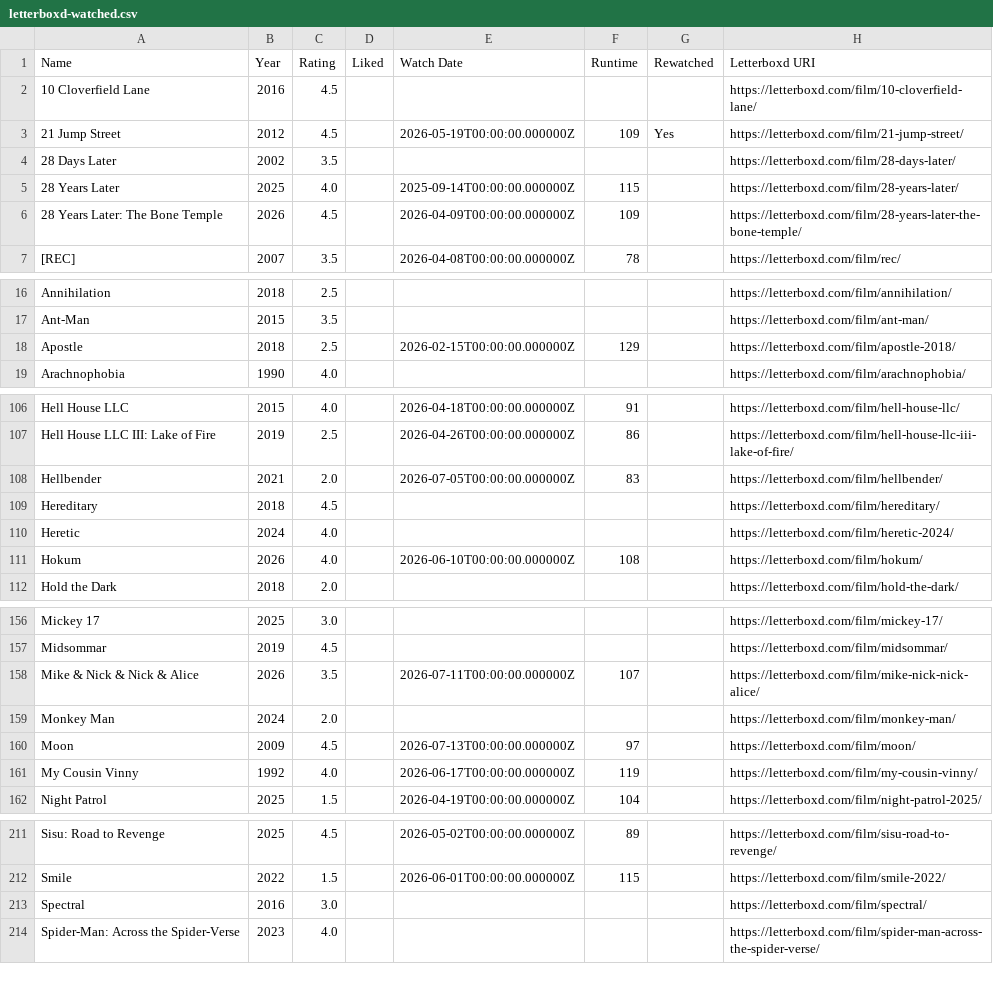
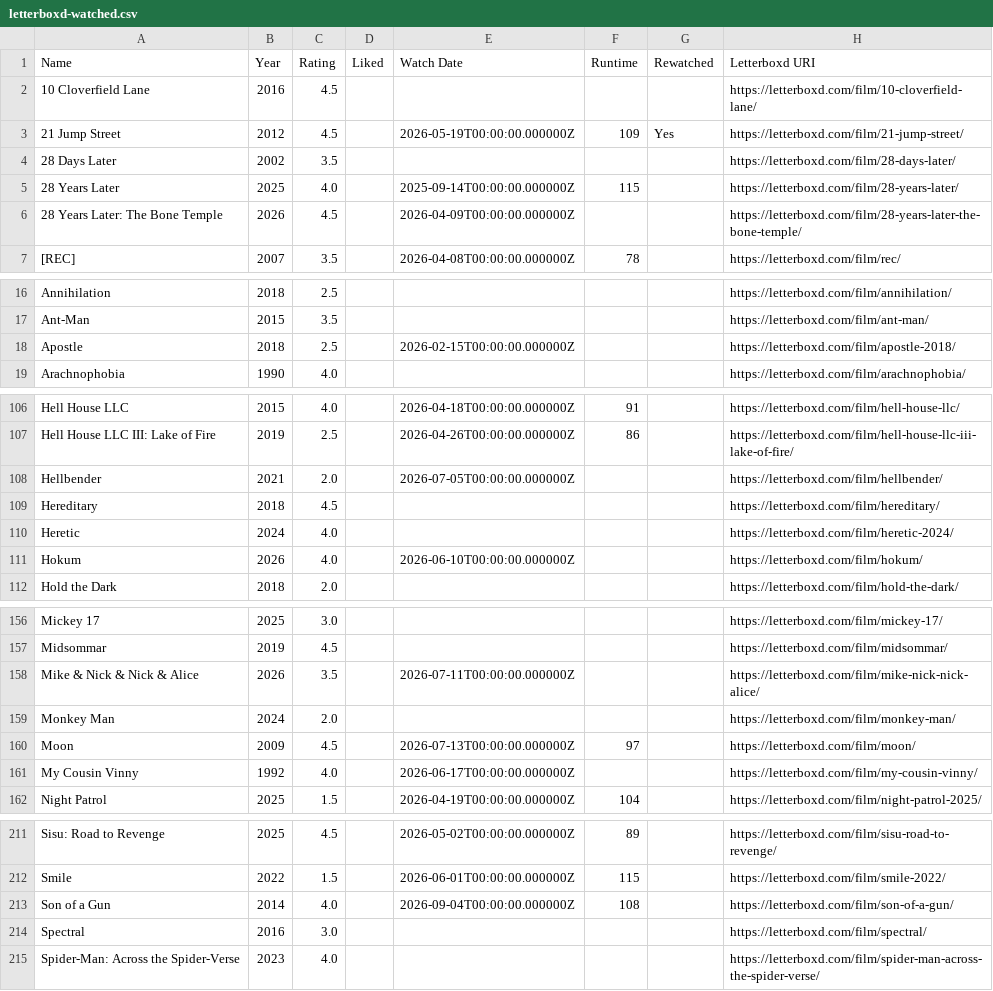
Before and after one commit to CoandaEffect/letterboxd-sync, a CSV file: letterboxd-watched.csv, drawn as a sheet; only a part is shown, gaps mark what is left out; the diff covers the shown part only.

```diff
--- a/letterboxd-watched.csv
+++ b/letterboxd-watched.csv
@@ -5,3 +5,3 @@ Name,Year,Rating,Liked,Watch Date,Runtime,Rewatched,Letterboxd URI
 28 Years Later,2025,4.0,,2025-09-14T00:00:00.000000Z,115,,https://letterboxd.com/film/28-years-later/
-28 Years Later: The Bone Temple,2026,4.5,,2026-04-09T00:00:00.000000Z,109,,https://letterboxd.com/film/28-years-later-the-bone-temple/
+28 Years Later: The Bone Temple,2026,4.5,,2026-04-09T00:00:00.000000Z,,,https://letterboxd.com/film/28-years-later-the-bone-temple/
 [REC],2007,3.5,,2026-04-08T00:00:00.000000Z,78,,https://letterboxd.com/film/rec/
@@ -17,3 +17,3 @@ Annihilation,2018,2.5,,,,,https://letterboxd.com/film/annihilation/
 Ant-Man,2015,3.5,,,,,https://letterboxd.com/film/ant-man/
-Apostle,2018,2.5,,2026-02-15T00:00:00.000000Z,129,,https://letterboxd.com/film/apostle-2018/
+Apostle,2018,2.5,,2026-02-15T00:00:00.000000Z,,,https://letterboxd.com/film/apostle-2018/
 Arachnophobia,1990,4.0,,,,,https://letterboxd.com/film/arachnophobia/
@@ -107,6 +107,6 @@ Hell House LLC,2015,4.0,,2026-04-18T00:00:00.000000Z,91,,https://letterboxd.com/
 Hell House LLC III: Lake of Fire,2019,2.5,,2026-04-26T00:00:00.000000Z,86,,https://letterboxd.com/film/hell-house-llc-iii-lake-of-fire/
-Hellbender,2021,2.0,,2026-07-05T00:00:00.000000Z,83,,https://letterboxd.com/film/hellbender/
+Hellbender,2021,2.0,,2026-07-05T00:00:00.000000Z,,,https://letterboxd.com/film/hellbender/
 Hereditary,2018,4.5,,,,,https://letterboxd.com/film/hereditary/
 Heretic,2024,4.0,,,,,https://letterboxd.com/film/heretic-2024/
-Hokum,2026,4.0,,2026-06-10T00:00:00.000000Z,108,,https://letterboxd.com/film/hokum/
+Hokum,2026,4.0,,2026-06-10T00:00:00.000000Z,,,https://letterboxd.com/film/hokum/
 Hold the Dark,2018,2.0,,,,,https://letterboxd.com/film/hold-the-dark/
@@ -157,6 +157,6 @@ Mickey 17,2025,3.0,,,,,https://letterboxd.com/film/mickey-17/
 Midsommar,2019,4.5,,,,,https://letterboxd.com/film/midsommar/
-Mike & Nick & Nick & Alice,2026,3.5,,2026-07-11T00:00:00.000000Z,107,,https://letterboxd.com/film/mike-nick-nick-alice/
+Mike & Nick & Nick & Alice,2026,3.5,,2026-07-11T00:00:00.000000Z,,,https://letterboxd.com/film/mike-nick-nick-alice/
 Monkey Man,2024,2.0,,,,,https://letterboxd.com/film/monkey-man/
 Moon,2009,4.5,,2026-07-13T00:00:00.000000Z,97,,https://letterboxd.com/film/moon/
-My Cousin Vinny,1992,4.0,,2026-06-17T00:00:00.000000Z,119,,https://letterboxd.com/film/my-cousin-vinny/
+My Cousin Vinny,1992,4.0,,2026-06-17T00:00:00.000000Z,,,https://letterboxd.com/film/my-cousin-vinny/
 Night Patrol,2025,1.5,,2026-04-19T00:00:00.000000Z,104,,https://letterboxd.com/film/night-patrol-2025/
@@ -212,2 +212,3 @@ Sisu: Road to Revenge,2025,4.5,,2026-05-02T00:00:00.000000Z,89,,https://letterbo
 Smile,2022,1.5,,2026-06-01T00:00:00.000000Z,115,,https://letterboxd.com/film/smile-2022/
+Son of a Gun,2014,4.0,,2026-09-04T00:00:00.000000Z,108,,https://letterboxd.com/film/son-of-a-gun/
 Spectral,2016,3.0,,,,,https://letterboxd.com/film/spectral/
```
Also changed, not shown: 5 edited cells elsewhere in this file.
